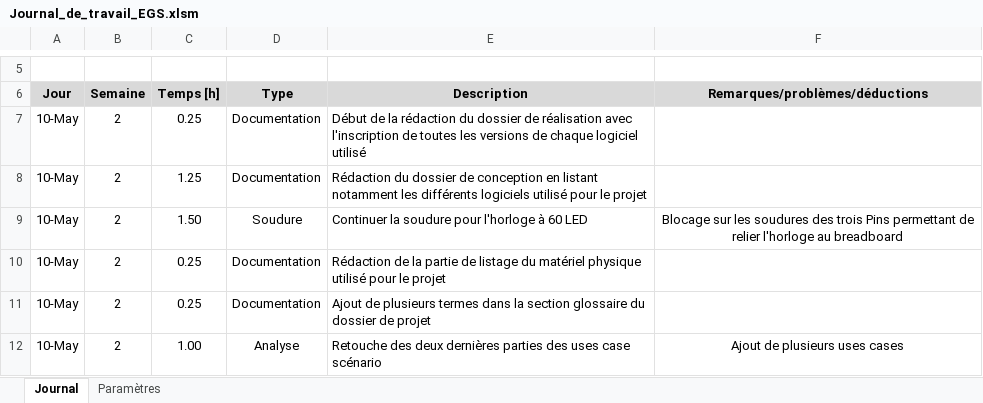
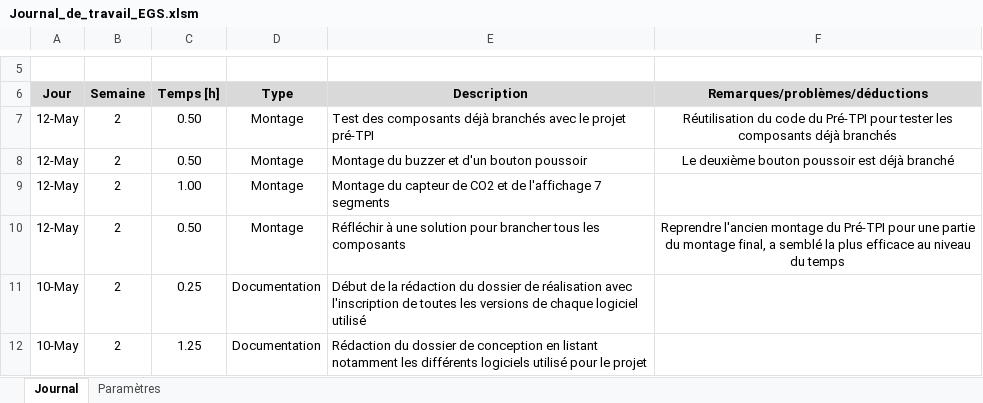
Before and after one commit to EGiorgisCPNV/Projet_TPI_EGS, an Excel workbook: Documentation/Journal_de_travail_EGS.xlsm, sheet Journal, drawn as a sheet; only a part is shown, gaps mark what is left out; the shorter side is filled out with more unchanged rows; values as stored, in another font and other column widths than the file's, no borders; charts and pictures not drawn; the diff names each change by its address in the sheet, - before the commit and + after, or states it on an @@ line.

Commit message:
Fin du montage des composants

```diff
--- a/Documentation/Journal_de_travail_EGS.xlsm (sheet Journal)
+++ b/Documentation/Journal_de_travail_EGS.xlsm (sheet Journal)
+row 7: 12-May | 2 | 0.50 | Montage | Test des composants déjà branchés avec le projet pré-TPI | Réutilisation du code du Pré-TPI pour tester les composants déjà branchés
+row 8: 12-May | 2 | 0.50 | Montage | Montage du buzzer et d'un bouton poussoir | Le deuxième bouton poussoir est déjà branché
+row 9: 12-May | 2 | 1.00 | Montage | Montage du capteur de CO2 et de l'affichage 7 segments
+row 10: 12-May | 2 | 0.50 | Montage | Réfléchir à une solution pour brancher tous les composants | Reprendre l'ancien montage du Pré-TPI pour une partie du montage final, a semblé la plus efficace au niveau du temps
```
Also changed, not shown: 4 other files.
